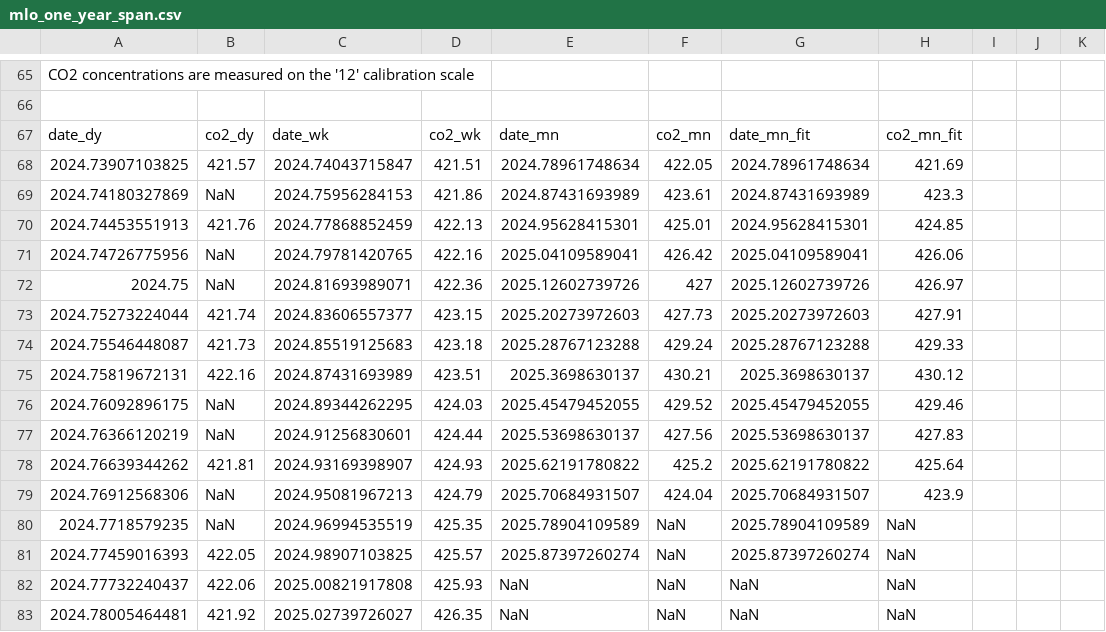
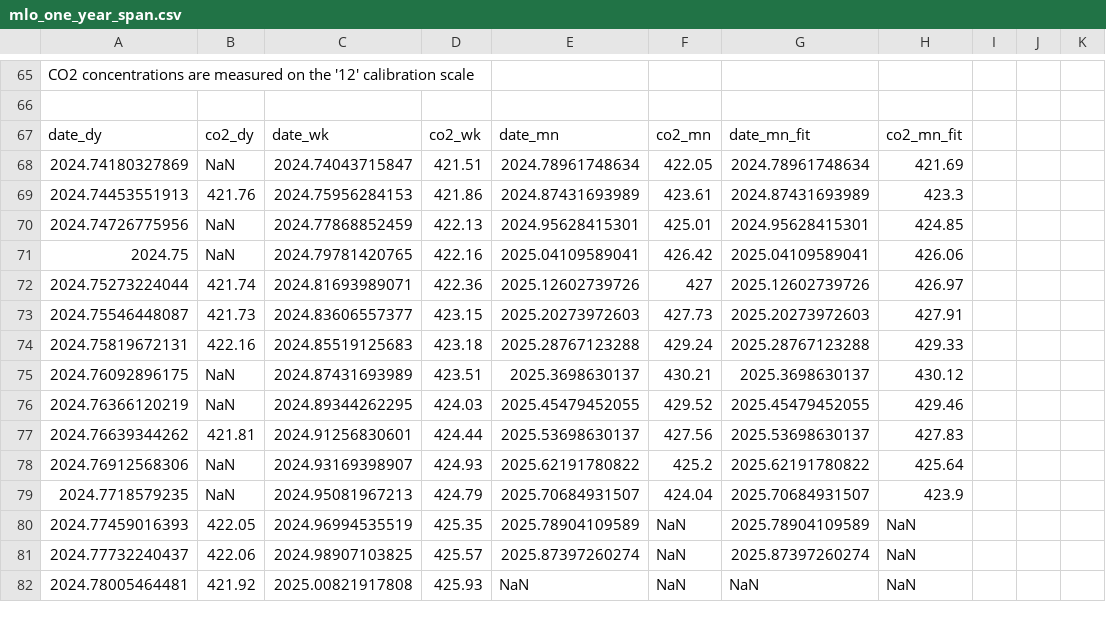
Before and after one commit to sio-co2o2/keelingcurve_notebooks, a CSV file: preliminary_data/mlo/mlo_one_year_span.csv, drawn as a sheet; only a part is shown, gaps mark what is left out; the diff covers the shown part only.

Commit message:
Update data on 2025-10-28T16:41:08Z

```diff
--- a/preliminary_data/mlo/mlo_one_year_span.csv
+++ b/preliminary_data/mlo/mlo_one_year_span.csv
@@ -69,17 +69,16 @@
 date_dy,co2_dy,date_wk,co2_wk,date_mn,co2_mn,date_mn_fit,co2_mn_fit
-2024.73907103825,421.57,2024.74043715847,421.51,2024.78961748634,422.05,2024.78961748634,421.69
-2024.74180327869,NaN,2024.75956284153,421.86,2024.87431693989,423.61,2024.87431693989,423.3
-2024.74453551913,421.76,2024.77868852459,422.13,2024.95628415301,425.01,2024.95628415301,424.85
-2024.74726775956,NaN,2024.79781420765,422.16,2025.04109589041,426.42,2025.04109589041,426.06
-2024.75,NaN,2024.81693989071,422.36,2025.12602739726,427,2025.12602739726,426.97
-2024.75273224044,421.74,2024.83606557377,423.15,2025.20273972603,427.73,2025.20273972603,427.91
-2024.75546448087,421.73,2024.85519125683,423.18,2025.28767123288,429.24,2025.28767123288,429.33
-2024.75819672131,422.16,2024.87431693989,423.51,2025.3698630137,430.21,2025.3698630137,430.12
-2024.76092896175,NaN,2024.89344262295,424.03,2025.45479452055,429.52,2025.45479452055,429.46
-2024.76366120219,NaN,2024.91256830601,424.44,2025.53698630137,427.56,2025.53698630137,427.83
-2024.76639344262,421.81,2024.93169398907,424.93,2025.62191780822,425.2,2025.62191780822,425.64
-2024.76912568306,NaN,2024.95081967213,424.79,2025.70684931507,424.04,2025.70684931507,423.9
-2024.7718579235,NaN,2024.96994535519,425.35,2025.78904109589,NaN,2025.78904109589,NaN
-2024.77459016393,422.05,2024.98907103825,425.57,2025.87397260274,NaN,2025.87397260274,NaN
-2024.77732240437,422.06,2025.00821917808,425.93,NaN,NaN,NaN,NaN
-2024.78005464481,421.92,2025.02739726027,426.35,NaN,NaN,NaN,NaN
+2024.74180327869,NaN,2024.74043715847,421.51,2024.78961748634,422.05,2024.78961748634,421.69
+2024.74453551913,421.76,2024.75956284153,421.86,2024.87431693989,423.61,2024.87431693989,423.3
+2024.74726775956,NaN,2024.77868852459,422.13,2024.95628415301,425.01,2024.95628415301,424.85
+2024.75,NaN,2024.79781420765,422.16,2025.04109589041,426.42,2025.04109589041,426.06
+2024.75273224044,421.74,2024.81693989071,422.36,2025.12602739726,427,2025.12602739726,426.97
+2024.75546448087,421.73,2024.83606557377,423.15,2025.20273972603,427.73,2025.20273972603,427.91
+2024.75819672131,422.16,2024.85519125683,423.18,2025.28767123288,429.24,2025.28767123288,429.33
+2024.76092896175,NaN,2024.87431693989,423.51,2025.3698630137,430.21,2025.3698630137,430.12
+2024.76366120219,NaN,2024.89344262295,424.03,2025.45479452055,429.52,2025.45479452055,429.46
+2024.76639344262,421.81,2024.91256830601,424.44,2025.53698630137,427.56,2025.53698630137,427.83
+2024.76912568306,NaN,2024.93169398907,424.93,2025.62191780822,425.2,2025.62191780822,425.64
+2024.7718579235,NaN,2024.95081967213,424.79,2025.70684931507,424.04,2025.70684931507,423.9
+2024.77459016393,422.05,2024.96994535519,425.35,2025.78904109589,NaN,2025.78904109589,NaN
+2024.77732240437,422.06,2024.98907103825,425.57,2025.87397260274,NaN,2025.87397260274,NaN
+2024.78005464481,421.92,2025.00821917808,425.93,NaN,NaN,NaN,NaN
```
Also changed, not shown: 82 edited cells elsewhere in this file, preliminary_data/mlo/mlo_full_record_now_span.csv, preliminary_data/mlo/mlo_one_month_span.csv, 2 other files.
